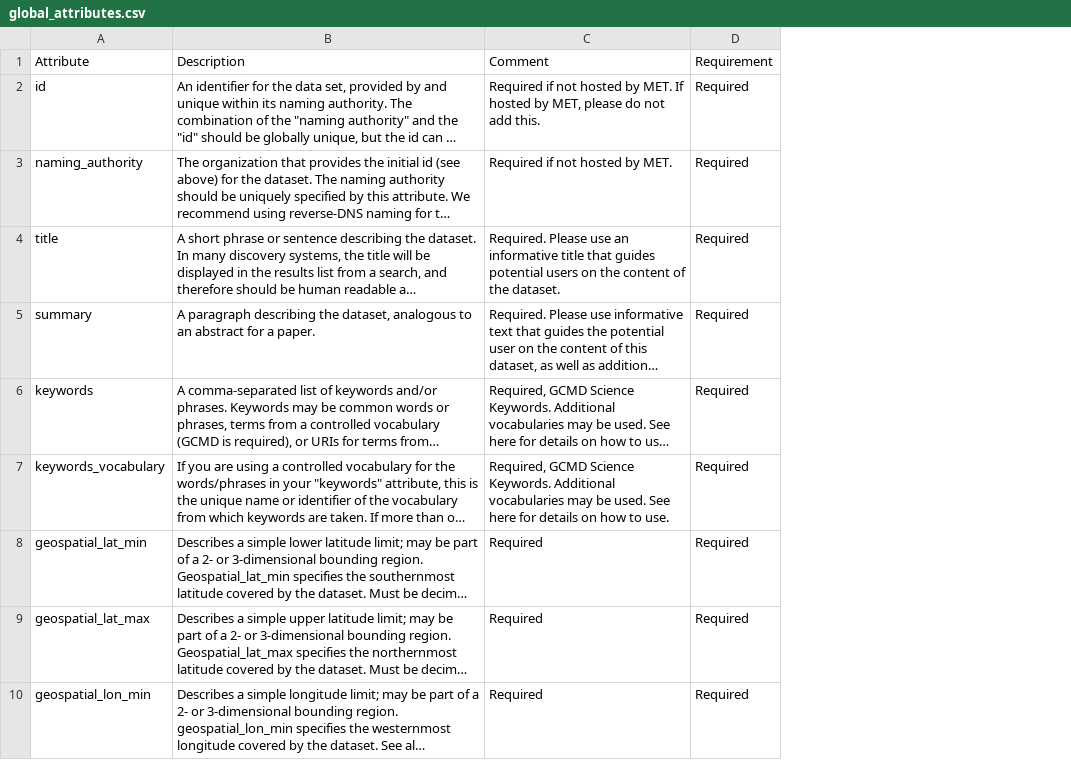
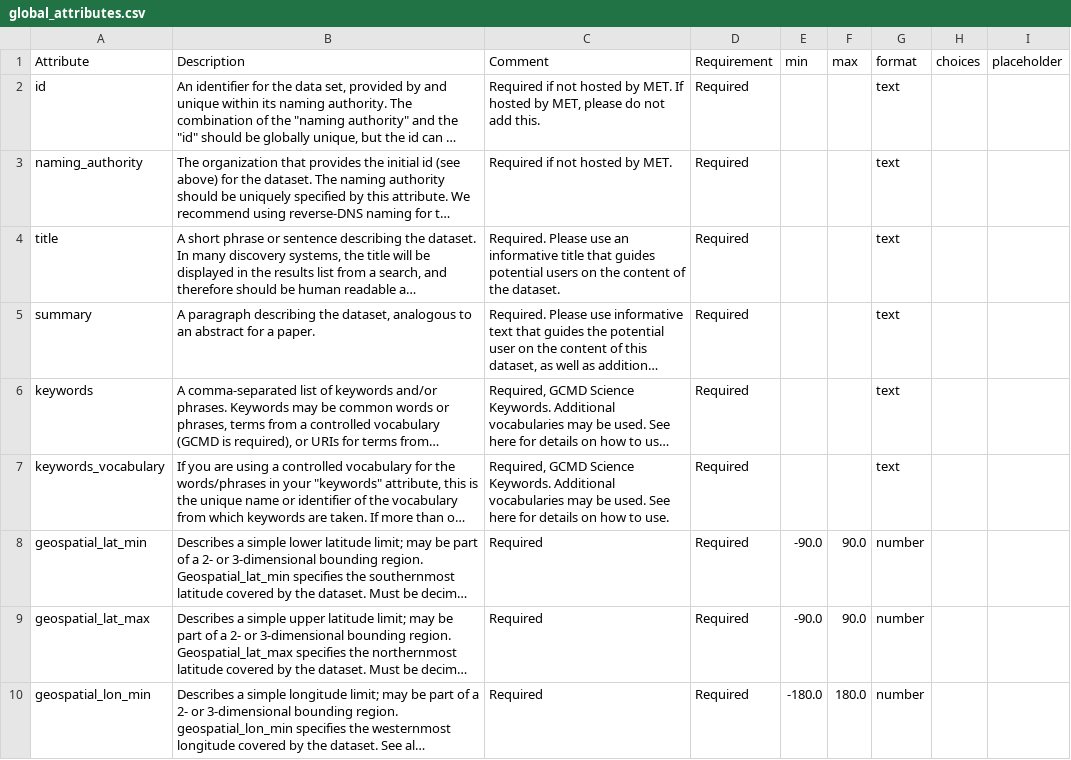
Before and after one commit to lhmarsden/point_cloud_to_cf-netcdf, a CSV file: config/global_attributes.csv, drawn as a sheet; only a part is shown; long unchanged cells end in …; the diff covers the shown part only; the diff names each change by its address in the sheet, - before the commit and + after, or states it on an @@ line.

```diff
--- a/config/global_attributes.csv
+++ b/config/global_attributes.csv
+column E (min), rows 8-10: -90.0 | -90.0 | -180.0
+column F (max), rows 8-10: 90.0 | 90.0 | 180.0
+column G (format), rows 2-10: text | text | text | text | text | text | number | number | number
+column H (choices), empty
+column I (placeholder), empty
```
Also changed, not shown: 4 removed rows elsewhere in this file, 6 other files.
